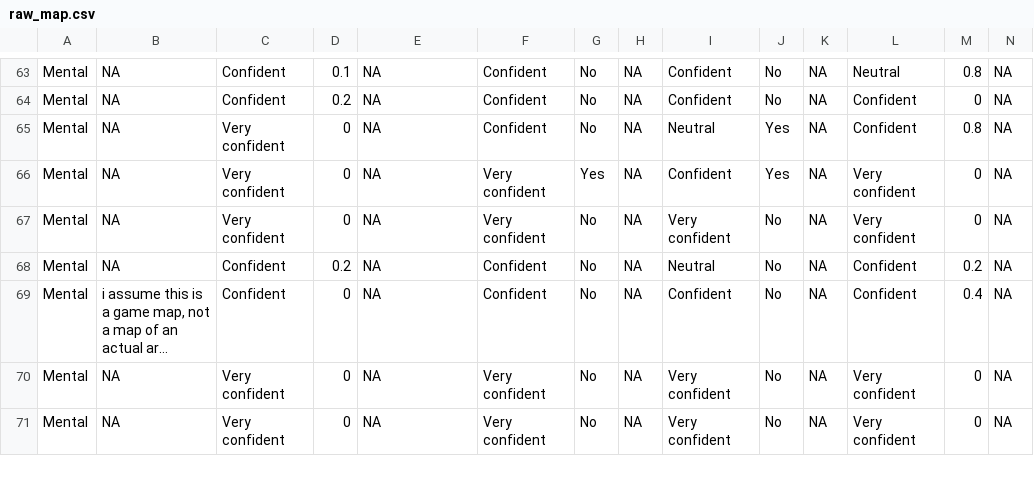
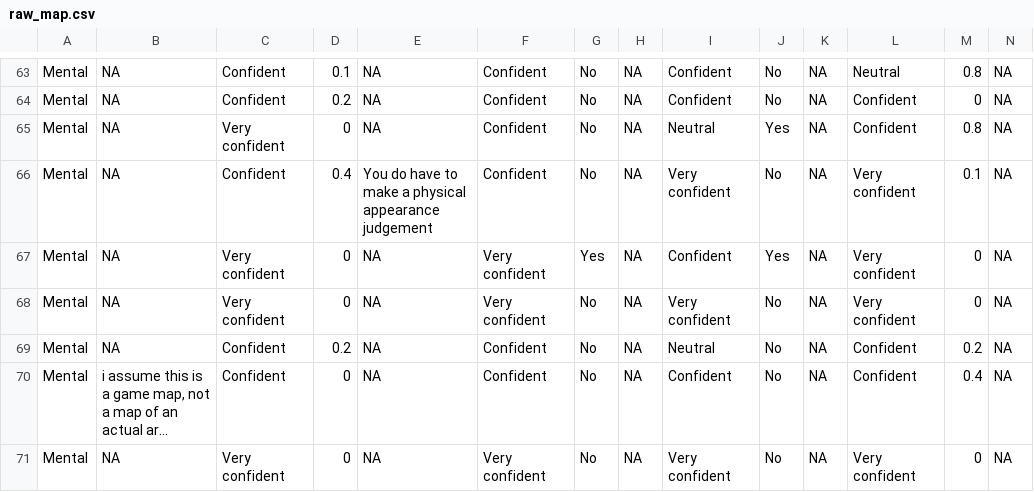
Before and after one commit to Watts-Lab/task-mapping, a CSV file: raw_map.csv, drawn as a sheet; only a part is shown, gaps mark what is left out; the shorter side is filled out with more unchanged rows; long unchanged cells end in …; rows hold the shown columns only; the diff names each change by its address in the sheet, - before the commit and + after, or states it on an @@ line.

```diff
--- a/raw_map.csv
+++ b/raw_map.csv
+row 66: Mental | NA | Confident | 0.4 | You do have to make a physical appearance judgement | Confident | No | NA | Very confident | No | NA | Very confident | 0.1 | NA
```
Also changed, not shown: analysis/df_for_karger_MAIN.csv, analysis/qual-feedbacks/task_mapping_feedback-main.csv, 5 other files.
